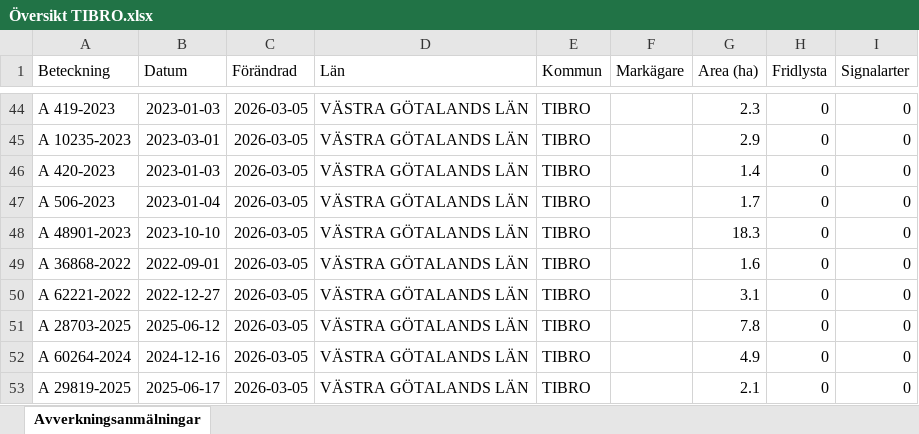
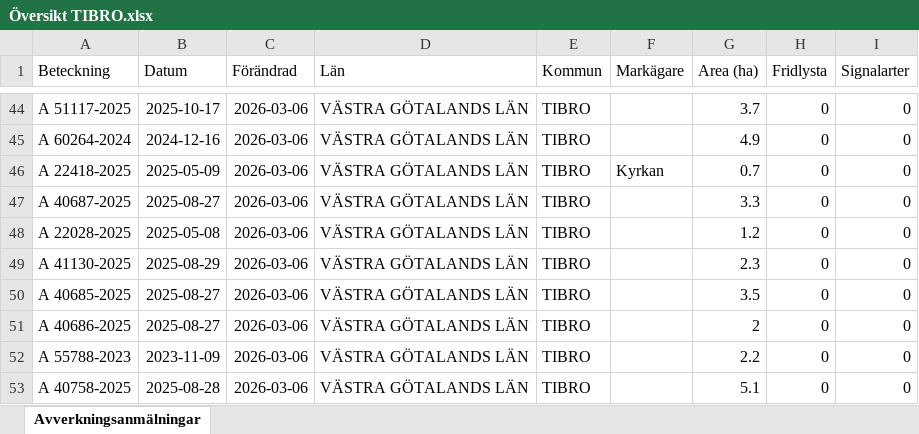
Before and after one commit to klasma/Logging_1472, an Excel workbook: Översikt TIBRO.xlsx, sheet Avverkningsanmälningar, drawn as a sheet; only a part is shown, gaps mark what is left out; values as stored, in another font and other column widths than the file's, no borders; the diff covers the shown part only; the diff names each change by its address in the sheet, - before the commit and + after, or states it on an @@ line.

```diff
--- a/Översikt TIBRO.xlsx (sheet Avverkningsanmälningar)
+++ b/Översikt TIBRO.xlsx (sheet Avverkningsanmälningar)
-A44 (Beteckning): A 419-2023
+A44 (Beteckning): A 51117-2025
-B44 (Datum): 2023-01-03
+B44 (Datum): 2025-10-17
-C44:C53 (Förändrad): 2026-03-05
+C44:C53 (Förändrad): 2026-03-06
-G44 (Area (ha)): 2.3
+G44 (Area (ha)): 3.7
-A45 (Beteckning): A 10235-2023
+A45 (Beteckning): A 60264-2024
-B45 (Datum): 2023-03-01
+B45 (Datum): 2024-12-16
-G45 (Area (ha)): 2.9
+G45 (Area (ha)): 4.9
-A46 (Beteckning): A 420-2023
+A46 (Beteckning): A 22418-2025
-B46 (Datum): 2023-01-03
+B46 (Datum): 2025-05-09
-F46 (Markägare): (empty)
+F46 (Markägare): Kyrkan
-G46 (Area (ha)): 1.4
+G46 (Area (ha)): 0.7
-A47 (Beteckning): A 506-2023
+A47 (Beteckning): A 40687-2025
-B47 (Datum): 2023-01-04
+B47 (Datum): 2025-08-27
-G47 (Area (ha)): 1.7
+G47 (Area (ha)): 3.3
-A48 (Beteckning): A 48901-2023
+A48 (Beteckning): A 22028-2025
-B48 (Datum): 2023-10-10
+B48 (Datum): 2025-05-08
-G48 (Area (ha)): 18.3
+G48 (Area (ha)): 1.2
-A49 (Beteckning): A 36868-2022
+A49 (Beteckning): A 41130-2025
-B49 (Datum): 2022-09-01
+B49 (Datum): 2025-08-29
-G49 (Area (ha)): 1.6
+G49 (Area (ha)): 2.3
-A50 (Beteckning): A 62221-2022
+A50 (Beteckning): A 40685-2025
-B50 (Datum): 2022-12-27
+B50 (Datum): 2025-08-27
-G50 (Area (ha)): 3.1
+G50 (Area (ha)): 3.5
-A51 (Beteckning): A 28703-2025
+A51 (Beteckning): A 40686-2025
-B51 (Datum): 2025-06-12
+B51 (Datum): 2025-08-27
-G51 (Area (ha)): 7.8
+G51 (Area (ha)): 2
-A52 (Beteckning): A 60264-2024
+A52 (Beteckning): A 55788-2023
-B52 (Datum): 2024-12-16
+B52 (Datum): 2023-11-09
-G52 (Area (ha)): 4.9
+G52 (Area (ha)): 2.2
-A53 (Beteckning): A 29819-2025
+A53 (Beteckning): A 40758-2025
-B53 (Datum): 2025-06-17
+B53 (Datum): 2025-08-28
-G53 (Area (ha)): 2.1
+G53 (Area (ha)): 5.1
```
Also changed, not shown: 515 edited cells elsewhere in this sheet, artfynd/A 2764-2023 artfynd.xlsx, artfynd/A 29724-2022 artfynd.xlsx, 14 other files.
